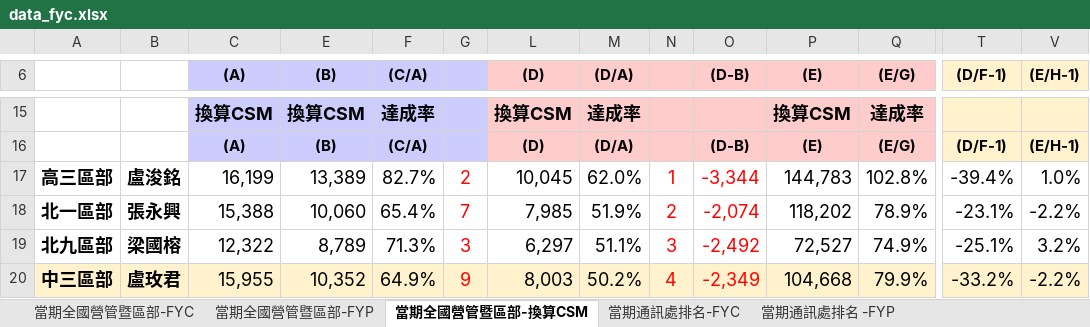
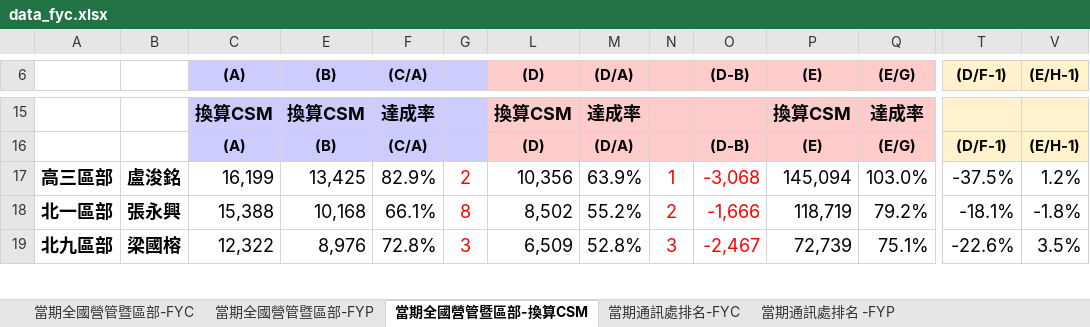
Before and after one commit to nehemiah1205/fubon-dashboard, an Excel workbook: data_fyc.xlsx, sheet 當期全國營管暨區部-換算CSM, drawn as a sheet; only a part is shown, gaps mark what is left out; values as stored, in another font and other column widths than the file's, no borders; charts and pictures and conditional formats not drawn; removed rows and columns are numbered as before the commit, all else as after; rows hold the shown columns only; the diff covers the shown part only; the diff names each change by its address in the sheet, - before the commit and + after, or states it on an @@ line.

```diff
--- a/data_fyc.xlsx (sheet 當期全國營管暨區部-換算CSM)
+++ b/data_fyc.xlsx (sheet 當期全國營管暨區部-換算CSM)
-E17 ((B)): 13,389
+E17 ((B)): 13,425
-F17 ((C/A)): 82.7%
+F17 ((C/A)): 82.9%
-L17 ((D)): 10,045
+L17 ((D)): 10,356
-M17 ((D/A)): 62.0%
+M17 ((D/A)): 63.9%
-O17 ((D-B)): -3,344
+O17 ((D-B)): -3,068
-P17 ((E)): 144,783
+P17 ((E)): 145,094
-Q17 ((E/G)): 102.8%
+Q17 ((E/G)): 103.0%
-T17 ((D/F-1)): -39.4%
+T17 ((D/F-1)): -37.5%
-V17 ((E/H-1)): 1.0%
+V17 ((E/H-1)): 1.2%
-E18 ((B)): 10,060
+E18 ((B)): 10,168
-F18 ((C/A)): 65.4%
+F18 ((C/A)): 66.1%
-G18: 7
+G18: 8
-L18 ((D)): 7,985
+L18 ((D)): 8,502
-M18 ((D/A)): 51.9%
+M18 ((D/A)): 55.2%
-O18 ((D-B)): -2,074
+O18 ((D-B)): -1,666
-P18 ((E)): 118,202
+P18 ((E)): 118,719
-Q18 ((E/G)): 78.9%
+Q18 ((E/G)): 79.2%
-T18 ((D/F-1)): -23.1%
+T18 ((D/F-1)): -18.1%
-V18 ((E/H-1)): -2.2%
+V18 ((E/H-1)): -1.8%
-E19 ((B)): 8,789
+E19 ((B)): 8,976
-F19 ((C/A)): 71.3%
+F19 ((C/A)): 72.8%
-L19 ((D)): 6,297
+L19 ((D)): 6,509
-M19 ((D/A)): 51.1%
+M19 ((D/A)): 52.8%
-O19 ((D-B)): -2,492
+O19 ((D-B)): -2,467
-P19 ((E)): 72,527
+P19 ((E)): 72,739
-Q19 ((E/G)): 74.9%
+Q19 ((E/G)): 75.1%
-T19 ((D/F-1)): -25.1%
+T19 ((D/F-1)): -22.6%
-V19 ((E/H-1)): 3.2%
+V19 ((E/H-1)): 3.5%
-row 20: 中三區部 | 盧玫君 | 15,955 | 10,352 | 64.9% | 9 | 8,003 | 50.2% | 4 | -2,349 | 104,668 | 79.9% | -33.2% | -2.2%
```
Also changed, not shown: 5 added rows, 4 removed rows and 162 edited cells elsewhere in this sheet, sheet 個人排名_FYC, sheet 當期通訊處排名-FYC, sheet 當期通訊處排名-換算CSM, sheet 當期通訊處排名 -FYP, sheet 當期全國營管暨區部-FYC, sheet 當期全國營管暨區部-FYP, hidden cells, charts or pictures, data_kpi.xlsm.
